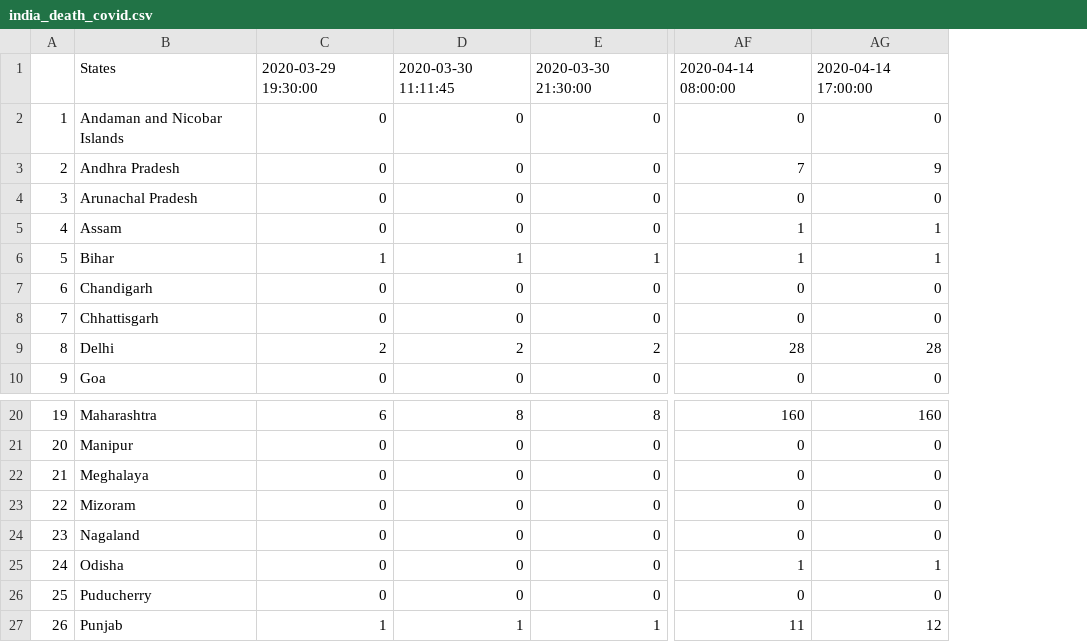
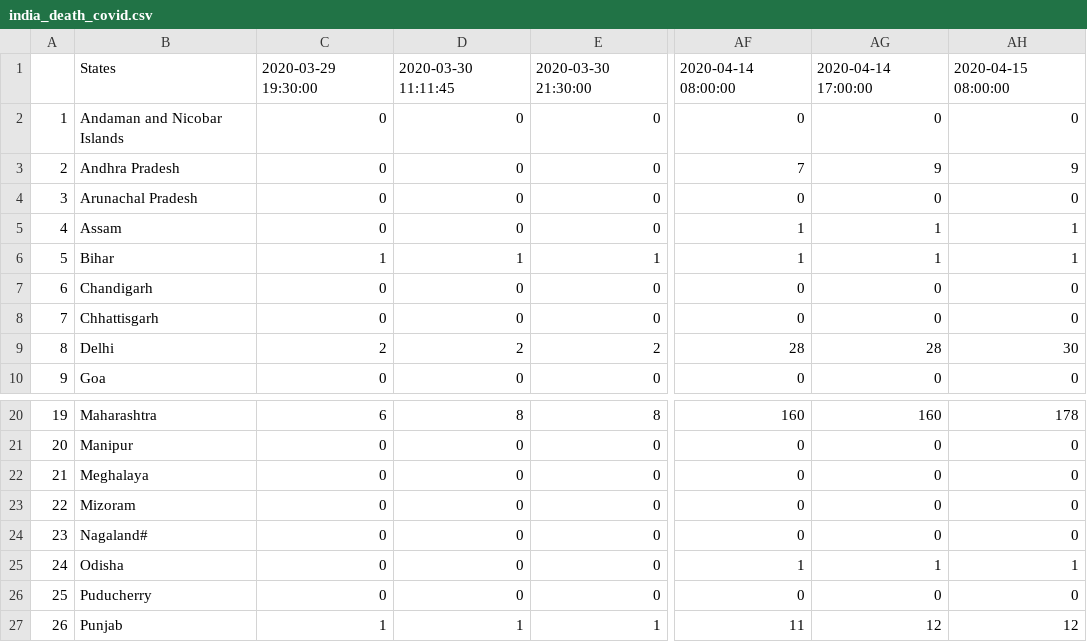
Before and after one commit to anmoledewan/CovidScrapper, a CSV file: CovidScrapper/india_death_covid.csv, drawn as a sheet; only a part is shown, gaps mark what is left out; the diff names each change by its address in the sheet, - before the commit and + after, or states it on an @@ line.

```diff
--- a/CovidScrapper/india_death_covid.csv
+++ b/CovidScrapper/india_death_covid.csv
+column AH, rows 1-10: 2020-04-15 08:00:00 | 0 | 9 | 0 | 1 | 1 | 0 | 0 | 30 | 0; rows 20-27: 178 | 0 | 0 | 0 | 0 | 1 | 0 | 12
-B24: Nagaland
+B24: Nagaland#
```
Also changed, not shown: CovidScrapper/india_confirmed_covid.csv, CovidScrapper/india_recovered_covid.csv, 2 other files.
